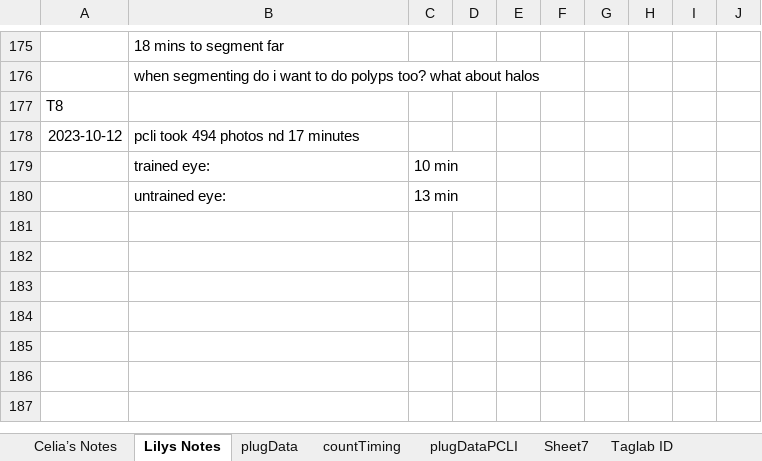
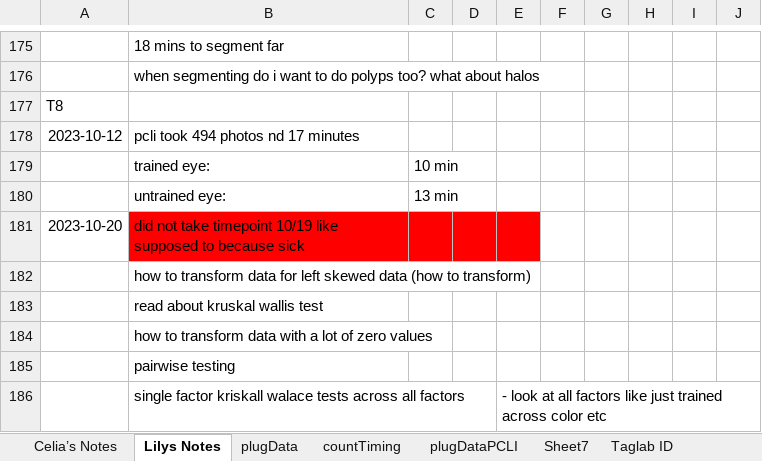
Before and after one commit to LilyGullett/recruitPilot, an Excel workbook: data/recruitDataset.xlsx, sheet Lilys Notes, drawn as a sheet; only a part is shown, gaps mark what is left out; values as stored, in another font and other column widths than the file's, no borders; charts and pictures not drawn; the diff names each change by its address in the sheet, - before the commit and + after, or states it on an @@ line.

```diff
--- a/data/recruitDataset.xlsx (sheet Lilys Notes)
+++ b/data/recruitDataset.xlsx (sheet Lilys Notes)
+row 181: 2023-10-20 | did not take timepoint 10/19 like supposed to because sick
+row 182:  | how to transform data for left skewed data (how to transform)
+row 183:  | read about kruskal wallis test
+row 184:  | how to transform data with a lot of zero values
+row 185:  | pairwise testing
+row 186:  | single factor kriskall walace tests across all factors |  |  | - look at all factors like just trained across color etc
```
Also changed, not shown: 4 other files.
